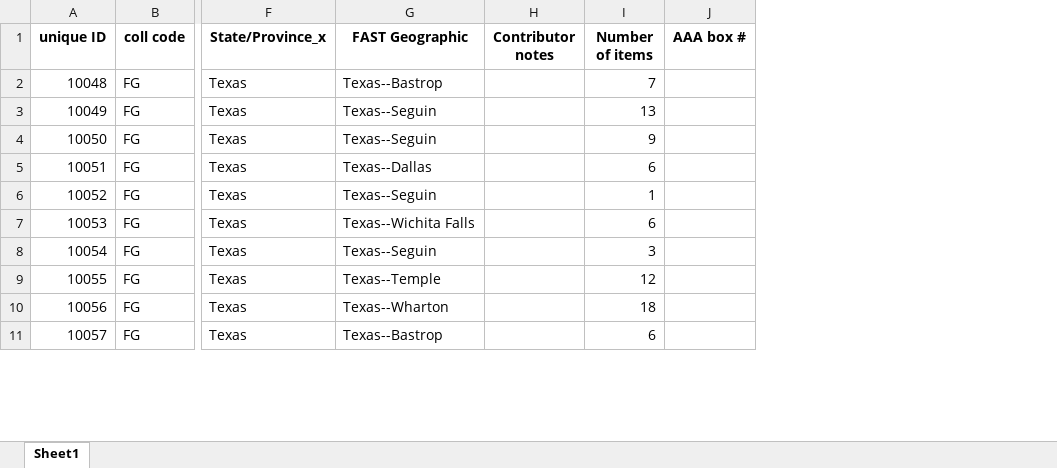
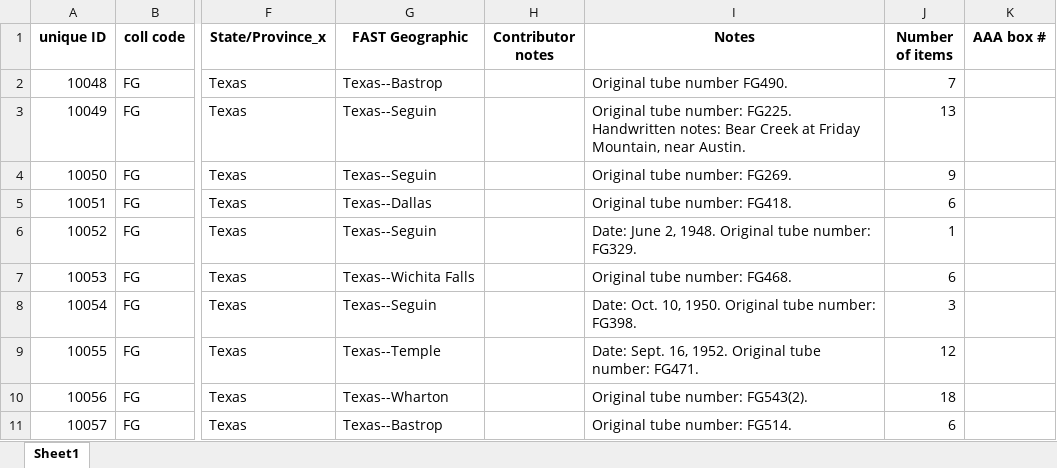
Before and after one commit to martindieck/UT-Libraries-Capstone, an Excel workbook: output/AAA_Proj_db_20231019-MSITM_Architech_ouput.xlsx, sheet Sheet1, drawn as a sheet; only a part is shown, gaps mark what is left out; values as stored, in another font and other column widths than the file's, no borders; the diff names each change by its address in the sheet, - before the commit and + after, or states it on an @@ line.

Commit message:
Initial commit 8

```diff
--- a/output/AAA_Proj_db_20231019-MSITM_Architech_ouput.xlsx (sheet Sheet1)
+++ b/output/AAA_Proj_db_20231019-MSITM_Architech_ouput.xlsx (sheet Sheet1)
+column I (Notes), rows 2-11: Original tube number FG490. | Original tube number: FG225. Handwritten notes: Bear Creek at Friday Mountain, near Austin. | Original tube number: FG269. | Original tube number: FG418. | Date: June 2, 1948. Original tube number: FG329. | Original tube number: FG468. | Date: Oct. 10, 1950. Original tube number: FG398. | Date: Sept. 16, 1952. Original tube number: FG471. | Original tube number: FG543(2). | Original tube number: FG514.
```
